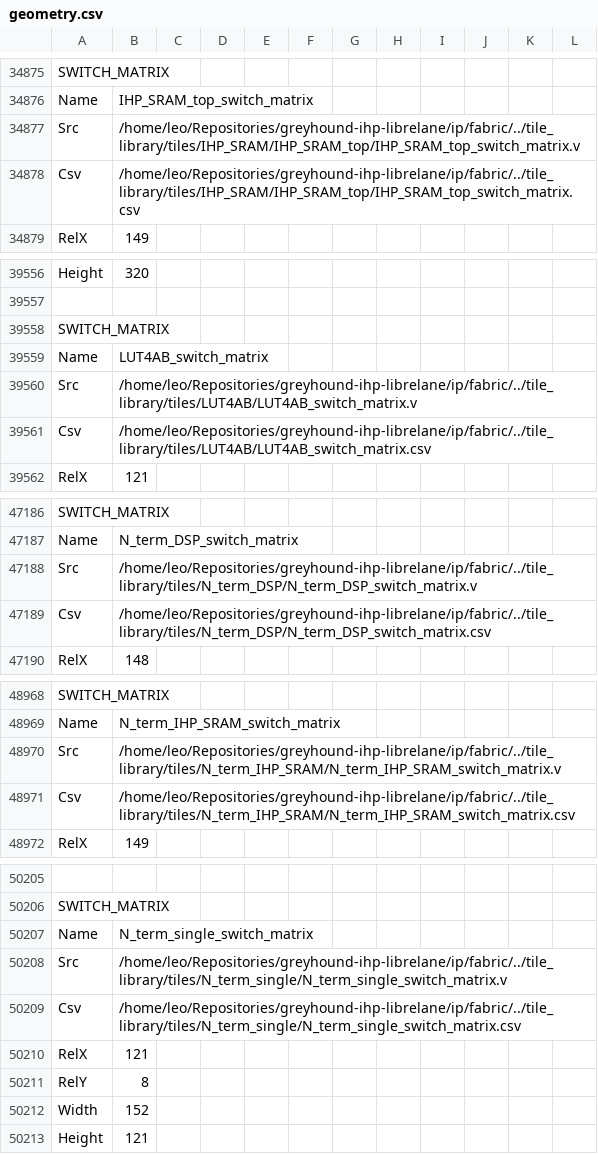
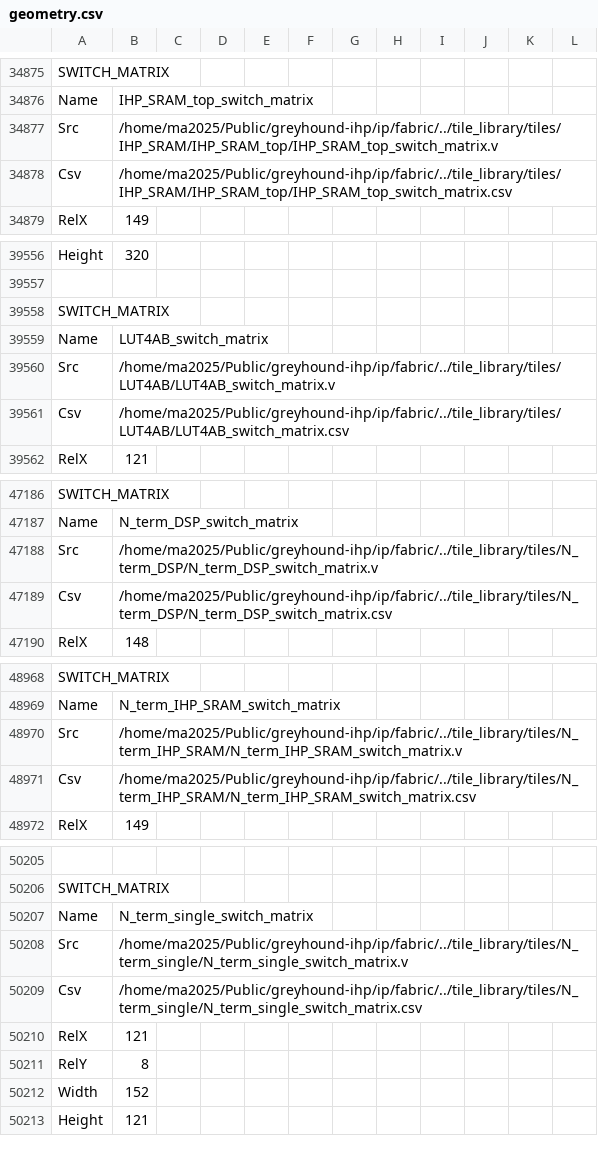
Before and after one commit to mole99/greyhound-ihp, a CSV file: ip/fabric/macro/ihp-sg13g2/fabulous/geometry.csv, drawn as a sheet; only a part is shown, gaps mark what is left out; the diff covers the shown part only.

```diff
--- a/ip/fabric/macro/ihp-sg13g2/fabulous/geometry.csv
+++ b/ip/fabric/macro/ihp-sg13g2/fabulous/geometry.csv
@@ -34876,4 +34876,4 @@ SWITCH_MATRIX
 Name,IHP_SRAM_top_switch_matrix
-Src,/home/leo/Repositories/greyhound-ihp-librelane/ip/fabric/../tile_library/tiles/IHP_SRAM/IHP_SRAM_top/IHP_SRAM_top_switch_matrix.v
-Csv,/home/leo/Repositories/greyhound-ihp-librelane/ip/fabric/../tile_library/tiles/IHP_SRAM/IHP_SRAM_top/IHP_SRAM_top_switch_matrix.csv
+Src,/home/ma2025/Public/greyhound-ihp/ip/fabric/../tile_library/tiles/IHP_SRAM/IHP_SRAM_top/IHP_SRAM_top_switch_matrix.v
+Csv,/home/ma2025/Public/greyhound-ihp/ip/fabric/../tile_library/tiles/IHP_SRAM/IHP_SRAM_top/IHP_SRAM_top_switch_matrix.csv
 RelX,149
@@ -39559,4 +39559,4 @@ SWITCH_MATRIX
 Name,LUT4AB_switch_matrix
-Src,/home/leo/Repositories/greyhound-ihp-librelane/ip/fabric/../tile_library/tiles/LUT4AB/LUT4AB_switch_matrix.v
-Csv,/home/leo/Repositories/greyhound-ihp-librelane/ip/fabric/../tile_library/tiles/LUT4AB/LUT4AB_switch_matrix.csv
+Src,/home/ma2025/Public/greyhound-ihp/ip/fabric/../tile_library/tiles/LUT4AB/LUT4AB_switch_matrix.v
+Csv,/home/ma2025/Public/greyhound-ihp/ip/fabric/../tile_library/tiles/LUT4AB/LUT4AB_switch_matrix.csv
 RelX,121
@@ -47187,4 +47187,4 @@ SWITCH_MATRIX
 Name,N_term_DSP_switch_matrix
-Src,/home/leo/Repositories/greyhound-ihp-librelane/ip/fabric/../tile_library/tiles/N_term_DSP/N_term_DSP_switch_matrix.v
-Csv,/home/leo/Repositories/greyhound-ihp-librelane/ip/fabric/../tile_library/tiles/N_term_DSP/N_term_DSP_switch_matrix.csv
+Src,/home/ma2025/Public/greyhound-ihp/ip/fabric/../tile_library/tiles/N_term_DSP/N_term_DSP_switch_matrix.v
+Csv,/home/ma2025/Public/greyhound-ihp/ip/fabric/../tile_library/tiles/N_term_DSP/N_term_DSP_switch_matrix.csv
 RelX,148
@@ -48969,4 +48969,4 @@ SWITCH_MATRIX
 Name,N_term_IHP_SRAM_switch_matrix
-Src,/home/leo/Repositories/greyhound-ihp-librelane/ip/fabric/../tile_library/tiles/N_term_IHP_SRAM/N_term_IHP_SRAM_switch_matrix.v
-Csv,/home/leo/Repositories/greyhound-ihp-librelane/ip/fabric/../tile_library/tiles/N_term_IHP_SRAM/N_term_IHP_SRAM_switch_matrix.csv
+Src,/home/ma2025/Public/greyhound-ihp/ip/fabric/../tile_library/tiles/N_term_IHP_SRAM/N_term_IHP_SRAM_switch_matrix.v
+Csv,/home/ma2025/Public/greyhound-ihp/ip/fabric/../tile_library/tiles/N_term_IHP_SRAM/N_term_IHP_SRAM_switch_matrix.csv
 RelX,149
@@ -50207,4 +50207,4 @@ SWITCH_MATRIX
 Name,N_term_single_switch_matrix
-Src,/home/leo/Repositories/greyhound-ihp-librelane/ip/fabric/../tile_library/tiles/N_term_single/N_term_single_switch_matrix.v
-Csv,/home/leo/Repositories/greyhound-ihp-librelane/ip/fabric/../tile_library/tiles/N_term_single/N_term_single_switch_matrix.csv
+Src,/home/ma2025/Public/greyhound-ihp/ip/fabric/../tile_library/tiles/N_term_single/N_term_single_switch_matrix.v
+Csv,/home/ma2025/Public/greyhound-ihp/ip/fabric/../tile_library/tiles/N_term_single/N_term_single_switch_matrix.csv
 RelX,121
```
Also changed, not shown: 57 edited cells elsewhere in this file, ip/fabric/macro/ihp-sg13g2/metrics.csv, 39 other files.
